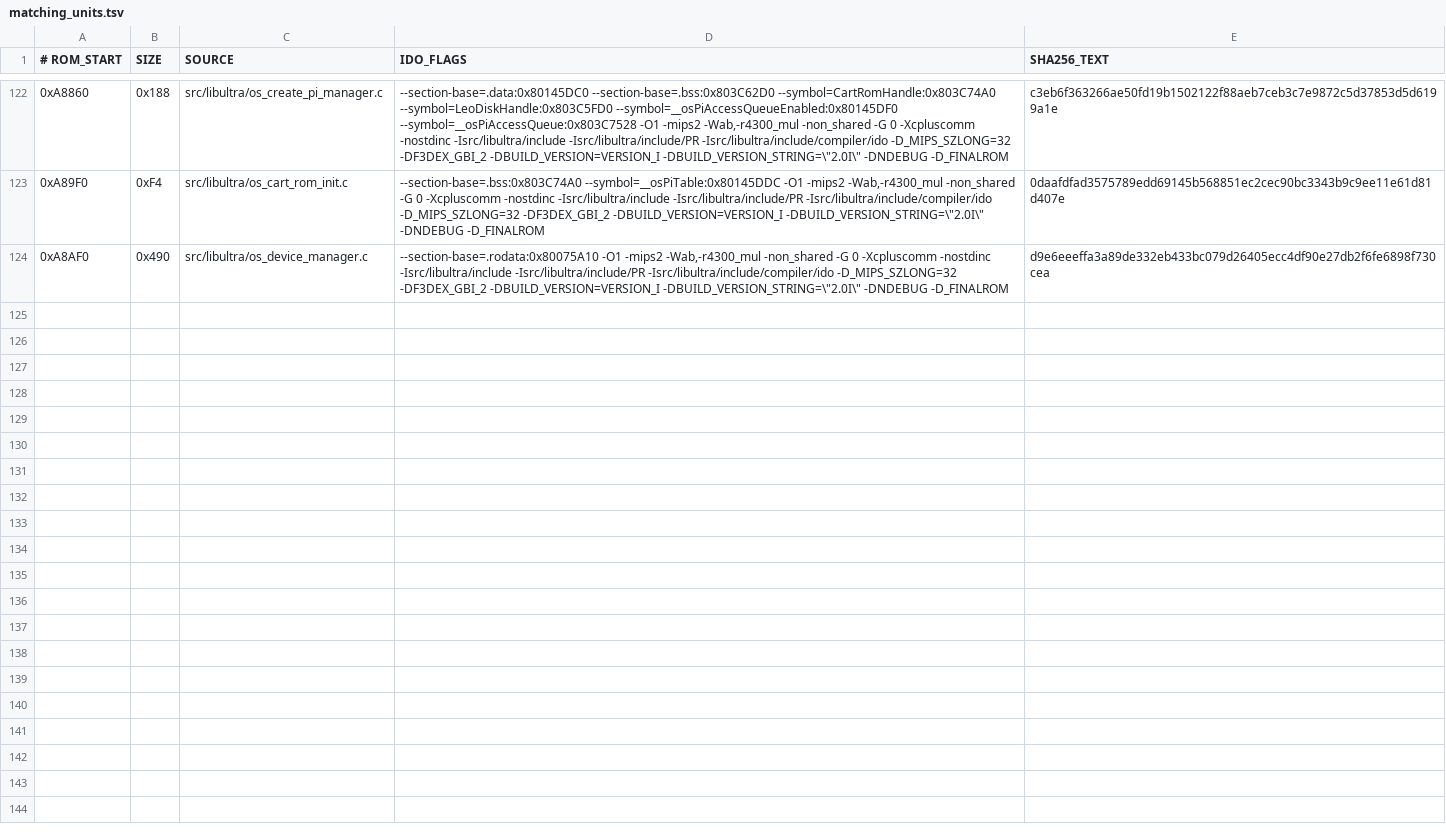
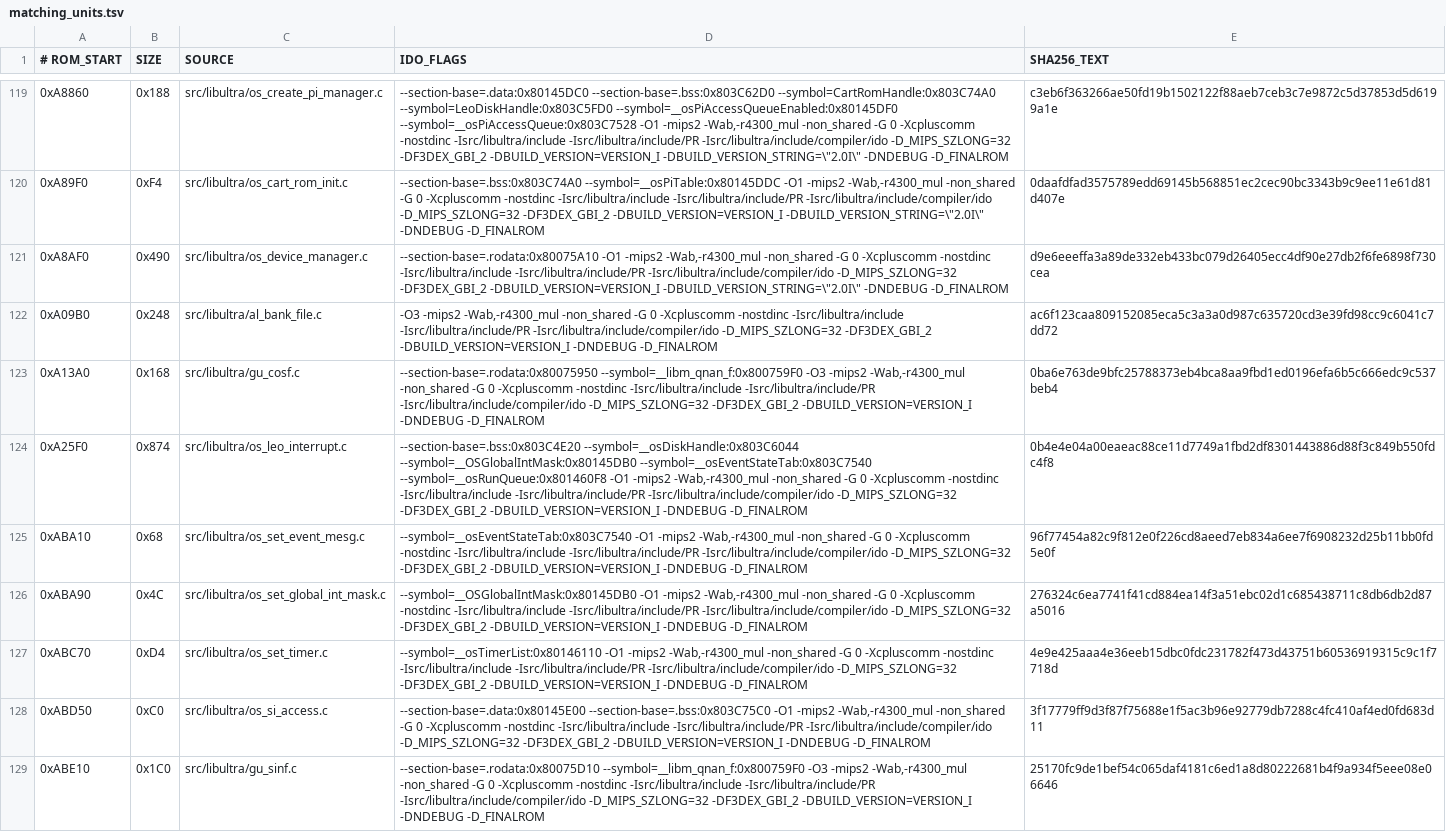
Before and after one commit to TheGh0stShip/BattleTanx, a TSV file: config/us/matching_units.tsv, drawn as a sheet; only a part is shown, gaps mark what is left out; the diff covers the shown part only; the diff names each change by its address in the sheet, - before the commit and + after, or states it on an @@ line.

```diff
--- a/config/us/matching_units.tsv
+++ b/config/us/matching_units.tsv
+row 122: 0xA09B0 | 0x248 | src/libultra/al_bank_file.c | -O3 -mips2 -Wab,-r4300_mul -non_shared -G 0 -Xcpluscomm -nostdinc -Isrc/libultra/include -Isrc/libultra/include/PR -Isrc/libultra/include/compiler/ido -D_MIPS_SZLONG=32 -DF3DEX_GBI_2 -DBUILD_VERSION=VERSION_I -DNDEBUG -D_FINALROM | ac6f123caa809152085eca5c3a3a0d987c635720cd3e39fd98cc9c6041c7dd72
+row 123: 0xA13A0 | 0x168 | src/libultra/gu_cosf.c | --section-base=.rodata:0x80075950 --symbol=__libm_qnan_f:0x800759F0 -O3 -mips2 -Wab,-r4300_mul -non_shared -G 0 -Xcpluscomm -nostdinc -Isrc/libultra/include -Isrc/libultra/include/PR -Isrc/libultra/include/compiler/ido -D_MIPS_SZLONG=32 -DF3DEX_GBI_2 -DBUILD_VERSION=VERSION_I -DNDEBUG -D_FINALROM | 0ba6e763de9bfc25788373eb4bca8aa9fbd1ed0196efa6b5c666edc9c537beb4
+row 124: 0xA25F0 | 0x874 | src/libultra/os_leo_interrupt.c | --section-base=.bss:0x803C4E20 --symbol=__osDiskHandle:0x803C6044 --symbol=__OSGlobalIntMask:0x80145DB0 --symbol=__osEventStateTab:0x803C7540 --symbol=__osRunQueue:0x801460F8 -O1 -mips2 -Wab,-r4300_mul -non_shared -G 0 -Xcpluscomm -nostdinc -Isrc/libultra/include -Isrc/libultra/include/PR -Isrc/libultra/include/compiler/ido -D_MIPS_SZLONG=32 -DF3DEX_GBI_2 -DBUILD_VERSION=VERSION_I -DNDEBUG -D_FINALROM | 0b4e4e04a00eaeac88ce11d7749a1fbd2df8301443886d88f3c849b550fdc4f8
+row 125: 0xABA10 | 0x68 | src/libultra/os_set_event_mesg.c | --symbol=__osEventStateTab:0x803C7540 -O1 -mips2 -Wab,-r4300_mul -non_shared -G 0 -Xcpluscomm -nostdinc -Isrc/libultra/include -Isrc/libultra/include/PR -Isrc/libultra/include/compiler/ido -D_MIPS_SZLONG=32 -DF3DEX_GBI_2 -DBUILD_VERSION=VERSION_I -DNDEBUG -D_FINALROM | 96f77454a82c9f812e0f226cd8aeed7eb834a6ee7f6908232d25b11bb0fd5e0f
+row 126: 0xABA90 | 0x4C | src/libultra/os_set_global_int_mask.c | --symbol=__OSGlobalIntMask:0x80145DB0 -O1 -mips2 -Wab,-r4300_mul -non_shared -G 0 -Xcpluscomm -nostdinc -Isrc/libultra/include -Isrc/libultra/include/PR -Isrc/libultra/include/compiler/ido -D_MIPS_SZLONG=32 -DF3DEX_GBI_2 -DBUILD_VERSION=VERSION_I -DNDEBUG -D_FINALROM | 276324c6ea7741f41cd884ea14f3a51ebc02d1c685438711c8db6db2d87a5016
+row 127: 0xABC70 | 0xD4 | src/libultra/os_set_timer.c | --symbol=__osTimerList:0x80146110 -O1 -mips2 -Wab,-r4300_mul -non_shared -G 0 -Xcpluscomm -nostdinc -Isrc/libultra/include -Isrc/libultra/include/PR -Isrc/libultra/include/compiler/ido -D_MIPS_SZLONG=32 -DF3DEX_GBI_2 -DBUILD_VERSION=VERSION_I -DNDEBUG -D_FINALROM | 4e9e425aaa4e36eeb15dbc0fdc231782f473d43751b60536919315c9c1f7718d
+row 128: 0xABD50 | 0xC0 | src/libultra/os_si_access.c | --section-base=.data:0x80145E00 --section-base=.bss:0x803C75C0 -O1 -mips2 -Wab,-r4300_mul -non_shared -G 0 -Xcpluscomm -nostdinc -Isrc/libultra/include -Isrc/libultra/include/PR -Isrc/libultra/include/compiler/ido -D_MIPS_SZLONG=32 -DF3DEX_GBI_2 -DBUILD_VERSION=VERSION_I -DNDEBUG -D_FINALROM | 3f17779ff9d3f87f75688e1f5ac3b96e92779db7288c4fc410af4ed0fd683d11
+row 129: 0xABE10 | 0x1C0 | src/libultra/gu_sinf.c | --section-base=.rodata:0x80075D10 --symbol=__libm_qnan_f:0x800759F0 -O3 -mips2 -Wab,-r4300_mul -non_shared -G 0 -Xcpluscomm -nostdinc -Isrc/libultra/include -Isrc/libultra/include/PR -Isrc/libultra/include/compiler/ido -D_MIPS_SZLONG=32 -DF3DEX_GBI_2 -DBUILD_VERSION=VERSION_I -DNDEBUG -D_FINALROM | 25170fc9de1bef54c065daf4181c6ed1a8d80222681b4f9a934f5eee08e06646
```
Also changed, not shown: 7 added rows and 3 removed rows elsewhere in this file, config/us/matching_data_units.tsv, config/us/matching_kmc_units.tsv, 28 other files.
